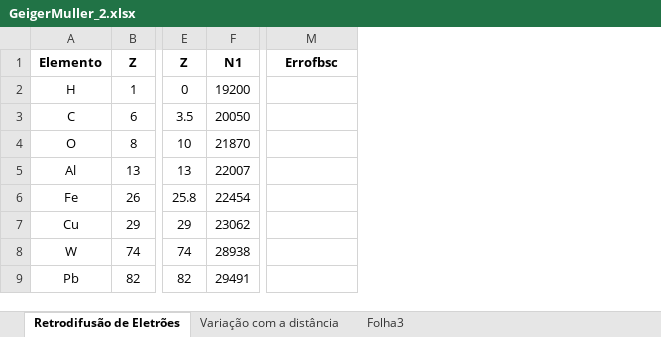
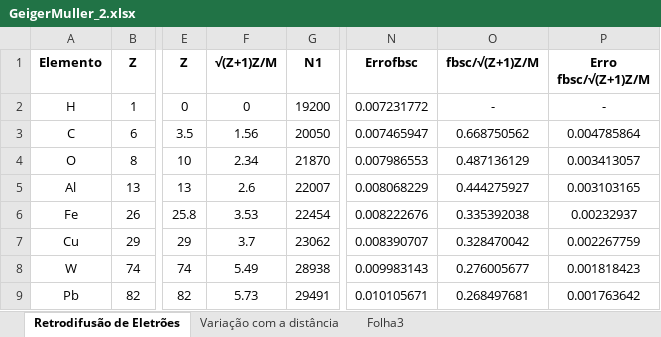
Before and after one commit to joaofbravo/LFRA_LFEA, an Excel workbook: geigermuller/GeigerMuller_2.xlsx, sheet Retrodifusão de Eletrões, drawn as a sheet; only a part is shown, gaps mark what is left out; values as stored, in another font and other column widths than the file's, no borders; addresses are those after the commit; the diff names each change by its address in the sheet, - before the commit and + after, or states it on an @@ line.

Commit message:
2w

```diff
--- a/geigermuller/GeigerMuller_2.xlsx (sheet Retrodifusão de Eletrões)
+++ b/geigermuller/GeigerMuller_2.xlsx (sheet Retrodifusão de Eletrões)
+column F (√(Z+1)Z/M), rows 2-9: 0 | 1.56 | 2.34 | 2.6 | 3.53 | 3.7 | 5.49 | 5.73
+column O (fbsc/√(Z+1)Z/M), rows 2-9: - | 0.668750562 | 0.487136129 | 0.444275927 | 0.335392038 | 0.328470042 | 0.276005677 | 0.268497681
+column P (Erro fbsc/√(Z+1)Z/M), rows 2-9: - | 0.004785864 | 0.003413057 | 0.003103165 | 0.00232937 | 0.002267759 | 0.001818423 | 0.001763642
-N2 (Errofbsc): (empty)
+N2 (Errofbsc): 0.007231772
-N3 (Errofbsc): (empty)
+N3 (Errofbsc): 0.007465947
-N4 (Errofbsc): (empty)
+N4 (Errofbsc): 0.007986553
-N5 (Errofbsc): (empty)
+N5 (Errofbsc): 0.008068229
-N6 (Errofbsc): (empty)
+N6 (Errofbsc): 0.008222676
-N7 (Errofbsc): (empty)
+N7 (Errofbsc): 0.008390707
-N8 (Errofbsc): (empty)
+N8 (Errofbsc): 0.009983143
-N9 (Errofbsc): (empty)
+N9 (Errofbsc): 0.010105671
```
Also changed, not shown: formulas that keep their value.
